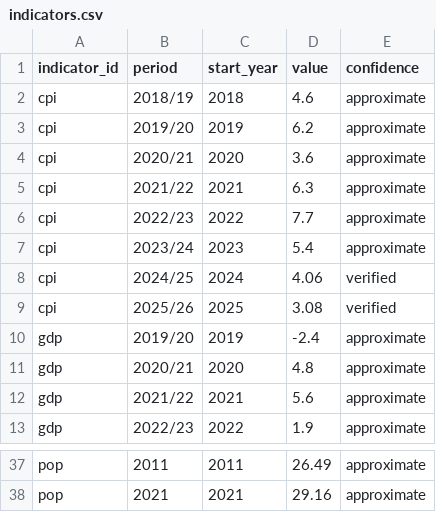
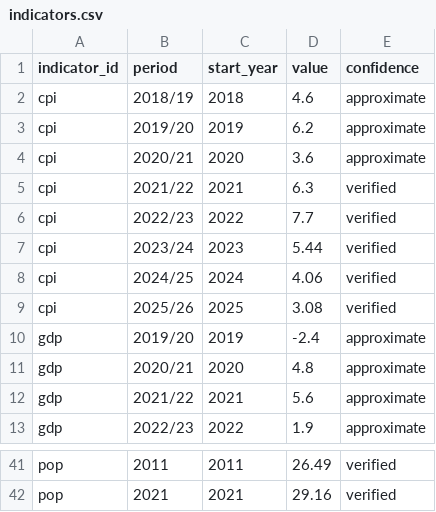
Before and after one commit to shreya-karna/Nepal-Economic-Social-Data-Explorer, a CSV file: data/indicators.csv, drawn as a sheet; only a part is shown, gaps mark what is left out; addresses are those after the commit; the diff covers the shown part only; the diff names each change by its address in the sheet, - before the commit and + after, or states it on an @@ line.

Commit message:
Update indicators with sourced values

```diff
--- a/data/indicators.csv
+++ b/data/indicators.csv
-E5:E7 (confidence): approximate
+E5:E7 (confidence): verified
-D7 (value): 5.4
+D7 (value): 5.44
-E41:E42 (confidence): approximate
+E41:E42 (confidence): verified
```
Also changed, not shown: 5 added rows, 1 removed row and 21 edited cells elsewhere in this file, 4 other files.
